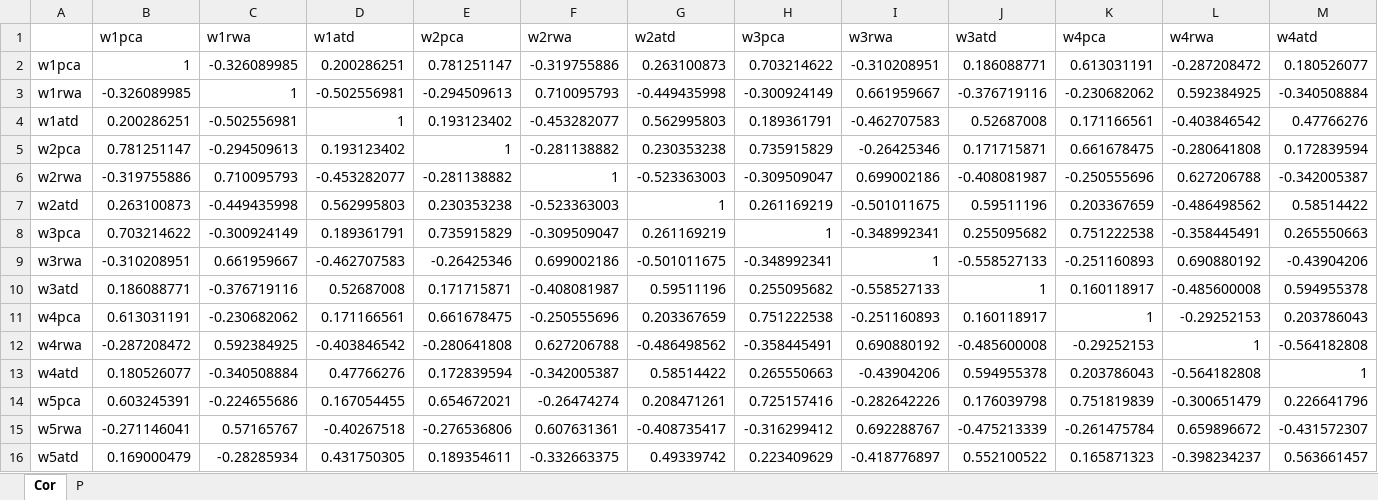
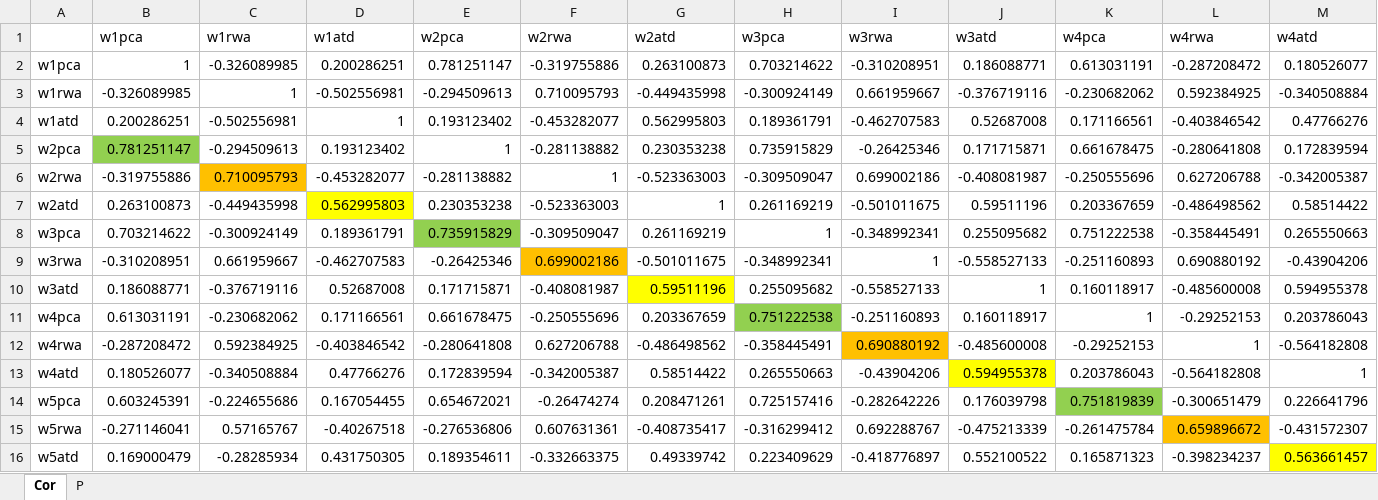
Before and after one commit to pjcarozzi/rwa-pca-atd, an Excel workbook: 2_output/1_alpha/correlations_v2.xlsx, sheet Cor, drawn as a sheet; only a part is shown; values as stored, in another font and other column widths than the file's, no borders; the diff names each change by its address in the sheet, - before the commit and + after, or states it on an @@ line.

Commit message:
tables

```diff
--- a/2_output/1_alpha/correlations_v2.xlsx (sheet Cor)
+++ b/2_output/1_alpha/correlations_v2.xlsx (sheet Cor)
-B5 fill: none
+B5 fill: #92D050
-C6 fill: none
+C6 fill: #FFC000
-D7 fill: none
+D7 fill: #FFFF00
-E8 fill: none
+E8 fill: #92D050
-F9 fill: none
+F9 fill: #FFC000
-G10 fill: none
+G10 fill: #FFFF00
-H11 fill: none
+H11 fill: #92D050
-I12 fill: none
+I12 fill: #FFC000
-J13 fill: none
+J13 fill: #FFFF00
-K14 fill: none
+K14 fill: #92D050
-L15 fill: none
+L15 fill: #FFC000
-M16 fill: none
+M16 fill: #FFFF00
```
Also changed, not shown: sheet P, 2_output/1_alpha/correlations_v1.xlsx, 4 other files.
